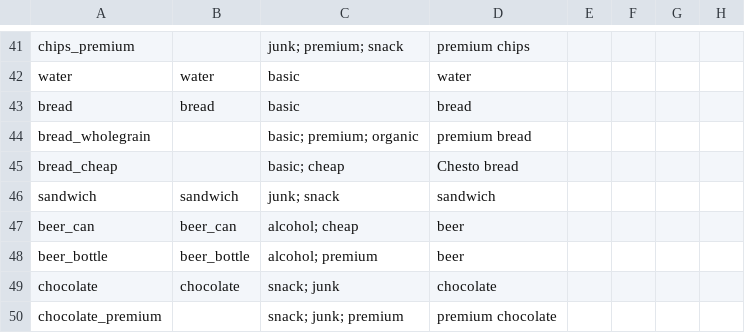
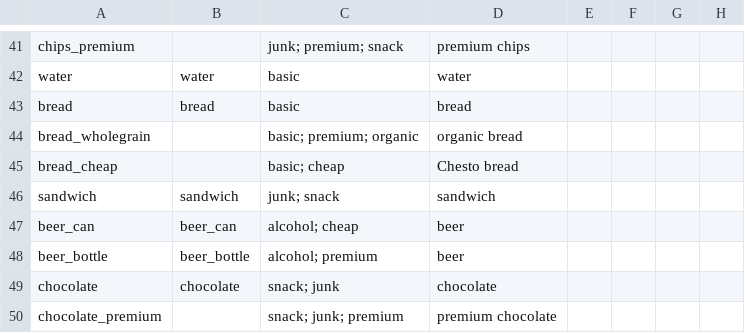
Before and after one commit to josefwho/Till, a CSV file: Assets/Resources/Spreadsheets/Productrange - Sheet1.csv, drawn as a sheet; only a part is shown, gaps mark what is left out; the diff covers the shown part only; the diff names each change by its address in the sheet, - before the commit and + after, or states it on an @@ line.

Commit message:
replaced some premium readable names with organic

```diff
--- a/Assets/Resources/Spreadsheets/Productrange - Sheet1.csv
+++ b/Assets/Resources/Spreadsheets/Productrange - Sheet1.csv
-D44: premium bread
+D44: organic bread
```
Also changed, not shown: 9 edited cells elsewhere in this file.
